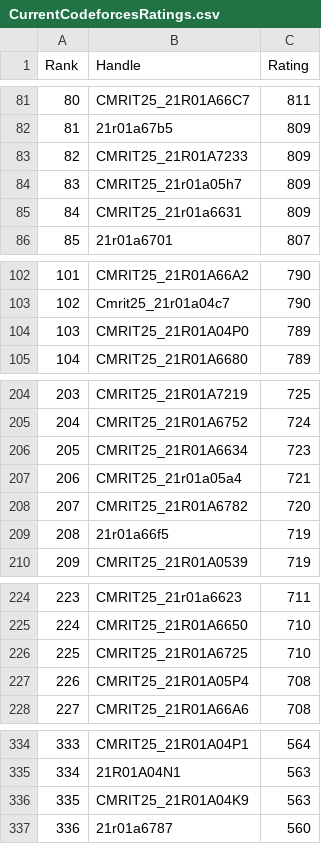
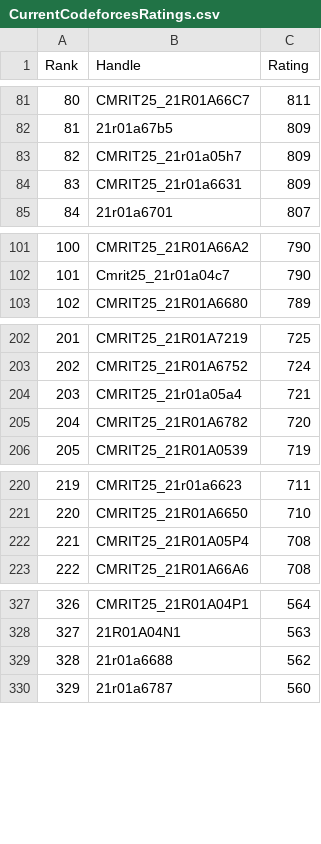
Before and after one commit to gabyah92/CodeforcesRankingGUI, a CSV file: Leaderboards/CurrentCodeforcesRatings.csv, drawn as a sheet; only a part is shown, gaps mark what is left out; removed rows and columns are numbered as before the commit, all else as after; the diff covers the shown part only; the diff names each change by its address in the sheet, - before the commit and + after, or states it on an @@ line.

```diff
--- a/Leaderboards/CurrentCodeforcesRatings.csv
+++ b/Leaderboards/CurrentCodeforcesRatings.csv
-row 83: 82 | CMRIT25_21R01A7233 | 809
@@ column A (Rank) renumbered from row 83 down @@
-row 104: 103 | CMRIT25_21R01A04P0 | 789
-row 206: 205 | CMRIT25_21R01A6634 | 723
-row 209: 208 | 21r01a66f5 | 719
-row 226: 225 | CMRIT25_21R01A6725 | 710
-row 336: 335 | CMRIT25_21R01A04K9 | 563
+row 329: 328 | 21r01a6688 | 562
```
Also changed, not shown: 5 removed rows elsewhere in this file.
